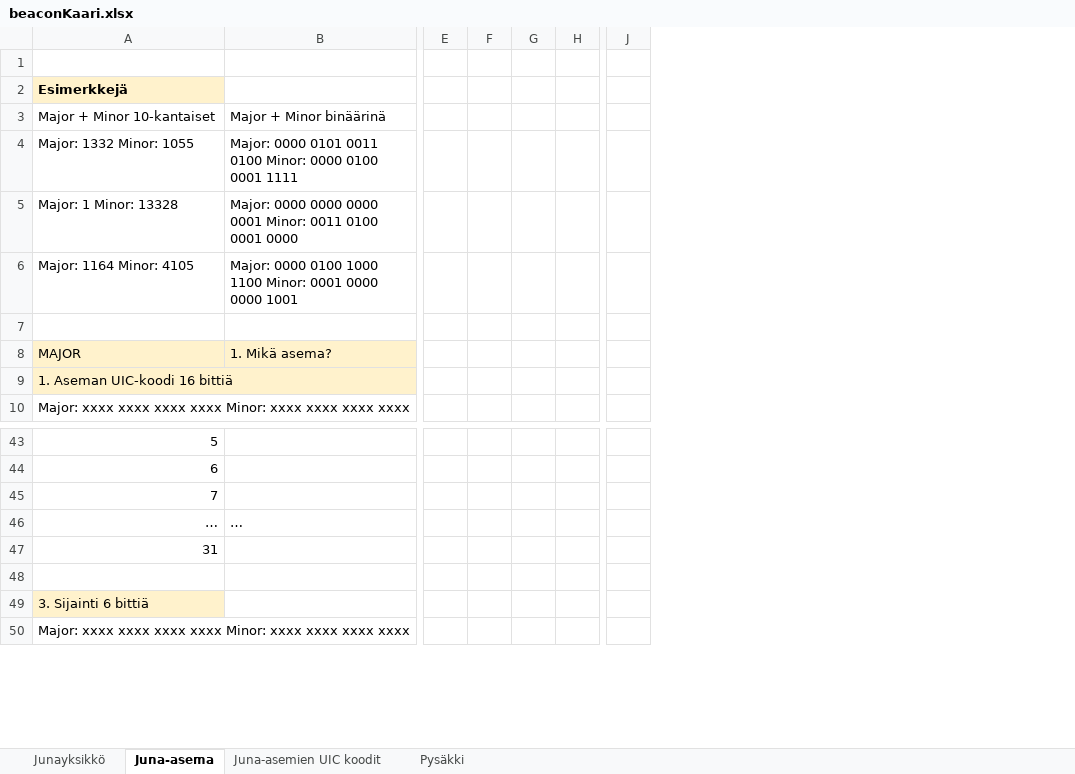
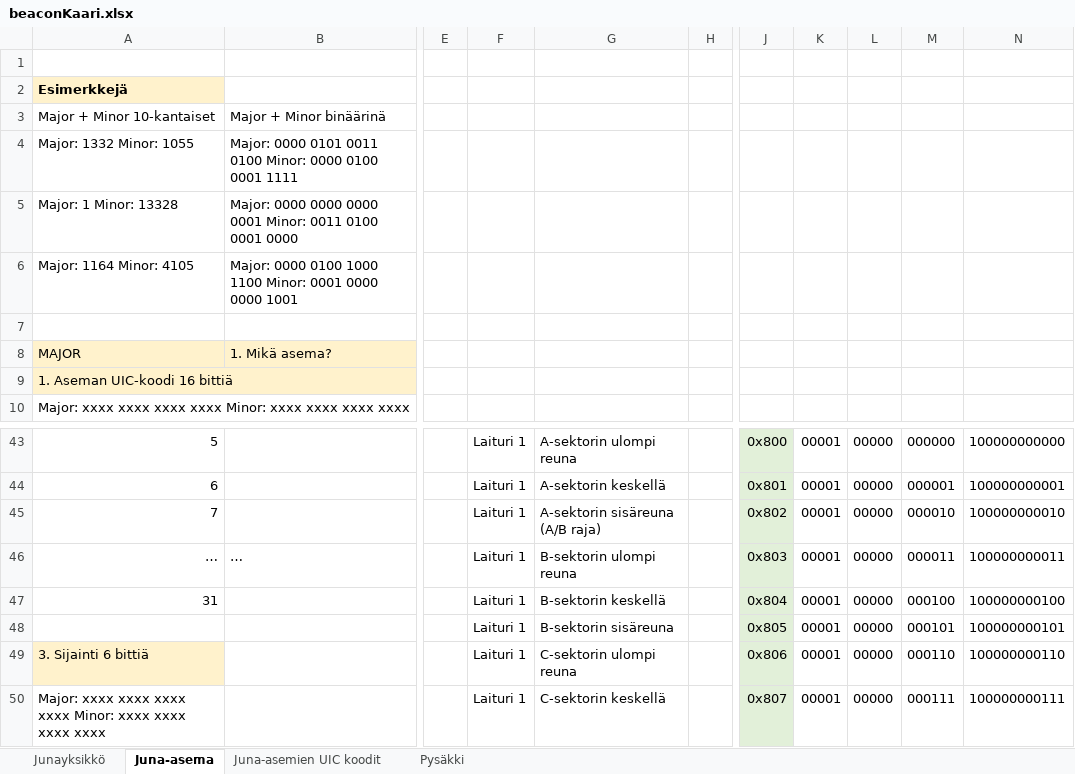
Before and after one commit to finnishtransportagency/beacon-metadata, an Excel workbook: beaconKaari.xlsx, sheet Juna-asema, drawn as a sheet; only a part is shown, gaps mark what is left out; values as stored, in another font and other column widths than the file's, no borders; charts and pictures not drawn; removed rows and columns are numbered as before the commit, all else as after; rows hold the shown columns only; the diff names each change by its address in the sheet, - before the commit and + after, or states it on an @@ line.

Commit message:
Add files via upload

```diff
--- a/beaconKaari.xlsx (sheet Juna-asema)
+++ b/beaconKaari.xlsx (sheet Juna-asema)
-column F, empty
-column G, empty
+column F, rows 43-50: all Laituri 1
+column G, rows 43-50: A-sektorin ulompi reuna | A-sektorin keskellä | A-sektorin sisäreuna (A/B raja) | B-sektorin ulompi reuna | B-sektorin keskellä | B-sektorin sisäreuna | C-sektorin ulompi reuna | C-sektorin keskellä
-column J, empty
+column J, rows 43-50: 0x800 | 0x801 | 0x802 | 0x803 | 0x804 | 0x805 | 0x806 | 0x807
+column K, rows 43-50: all 00001
+column L, rows 43-50: all 00000
+column M, rows 43-50: 000000 | 000001 | 000010 | 000011 | 000100 | 000101 | 000110 | 000111
+column N, rows 43-50: 100000000000 | 100000000001 | 100000000010 | 100000000011 | 100000000100 | 100000000101 | 100000000110 | 100000000111
-row 48: (empty)
+row 48:  |  |  | Laituri 1 | B-sektorin sisäreuna |  | 0x805 | 00001 | 00000 | 000101 | 100000000101
```
Also changed, not shown: charts or pictures.
